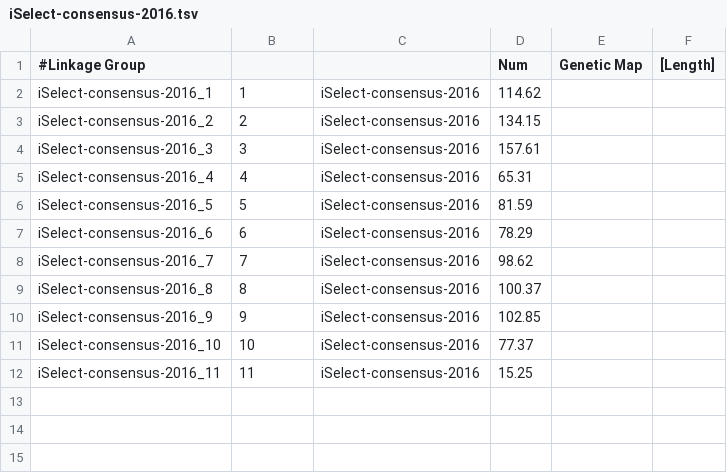
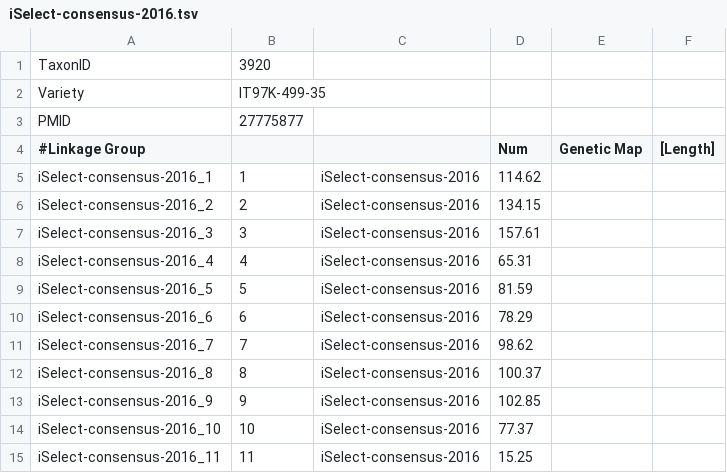
Before and after one commit to LegumeFederation/intermine-data, a TSV file: cowpea-linkagegroups/iSelect-consensus-2016.tsv, drawn as a sheet; the diff names each change by its address in the sheet, - before the commit and + after, or states it on an @@ line.

```diff
--- a/cowpea-linkagegroups/iSelect-consensus-2016.tsv
+++ b/cowpea-linkagegroups/iSelect-consensus-2016.tsv
+row 1: TaxonID | 3920
+row 2: Variety | IT97K-499-35
+row 3: PMID | 27775877
```
Also changed, not shown: cowpea-linkagegroups/MAGIC-2017.tsv, cowpea-qtl-markers/10.1007.s00122-016-2823-y.tsv, 9 other files.
